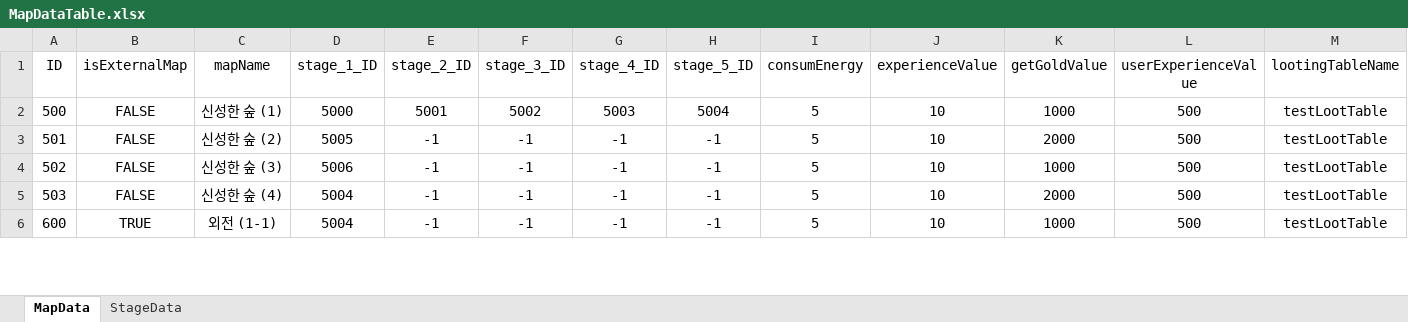
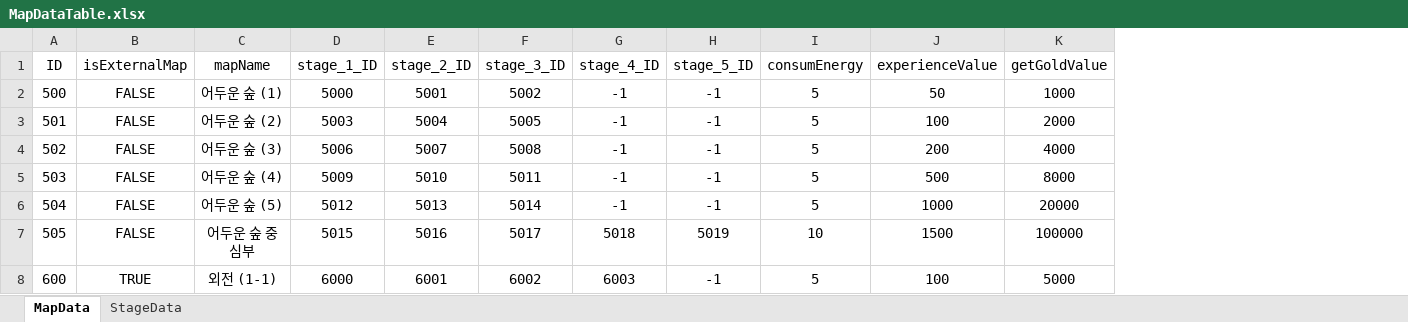
Before and after one commit to dkckacka1/DotHeros-2DPortfolio-, an Excel workbook: Portfolio_2D/Assets/05. DataTable/MapDataTable.xlsx, sheet MapData, drawn as a sheet; only a part is shown; values as stored, in another font and other column widths than the file's, no borders; removed rows and columns are numbered as before the commit, all else as after; the diff covers the shown part only; the diff names each change by its address in the sheet, - before the commit and + after, or states it on an @@ line.

```diff
--- a/Portfolio_2D/Assets/05. DataTable/MapDataTable.xlsx (sheet MapData)
+++ b/Portfolio_2D/Assets/05. DataTable/MapDataTable.xlsx (sheet MapData)
-column L (userExperienceValue), rows 2-6: all 500
-column M (lootingTableName), rows 2-6: all testLootTable
-C2 (mapName): 신성한 숲 (1)
+C2 (mapName): 어두운 숲 (1)
-G2 (stage_4_ID): 5003
+G2 (stage_4_ID): -1
-H2 (stage_5_ID): 5004
+H2 (stage_5_ID): -1
-J2 (experienceValue): 10
+J2 (experienceValue): 50
-C3 (mapName): 신성한 숲 (2)
+C3 (mapName): 어두운 숲 (2)
-D3 (stage_1_ID): 5005
+D3 (stage_1_ID): 5003
-E3 (stage_2_ID): -1
+E3 (stage_2_ID): 5004
-F3 (stage_3_ID): -1
+F3 (stage_3_ID): 5005
-J3 (experienceValue): 10
+J3 (experienceValue): 100
-C4 (mapName): 신성한 숲 (3)
+C4 (mapName): 어두운 숲 (3)
-E4 (stage_2_ID): -1
+E4 (stage_2_ID): 5007
-F4 (stage_3_ID): -1
+F4 (stage_3_ID): 5008
-J4 (experienceValue): 10
+J4 (experienceValue): 200
-K4 (getGoldValue): 1000
+K4 (getGoldValue): 4000
-C5 (mapName): 신성한 숲 (4)
+C5 (mapName): 어두운 숲 (4)
-D5 (stage_1_ID): 5004
+D5 (stage_1_ID): 5009
-E5 (stage_2_ID): -1
+E5 (stage_2_ID): 5010
-F5 (stage_3_ID): -1
+F5 (stage_3_ID): 5011
-J5 (experienceValue): 10
+J5 (experienceValue): 500
-K5 (getGoldValue): 2000
+K5 (getGoldValue): 8000
+row 6: 504 | FALSE | 어두운 숲 (5) | 5012 | 5013 | 5014 | -1 | -1 | 5 | 1000 | 20000
+row 7: 505 | FALSE | 어두운 숲 중심부 | 5015 | 5016 | 5017 | 5018 | 5019 | 10 | 1500 | 100000
-D8 (stage_1_ID): 5004
+D8 (stage_1_ID): 6000
-E8 (stage_2_ID): -1
+E8 (stage_2_ID): 6001
-F8 (stage_3_ID): -1
+F8 (stage_3_ID): 6002
-G8 (stage_4_ID): -1
+G8 (stage_4_ID): 6003
-J8 (experienceValue): 10
+J8 (experienceValue): 100
-K8 (getGoldValue): 1000
+K8 (getGoldValue): 5000
```
Also changed, not shown: 1 added row and 12 edited cells elsewhere in this sheet, sheet StageData, Portfolio_2D/Assets/05. DataTable/UnitDataTable.xlsx, 42 other files.
